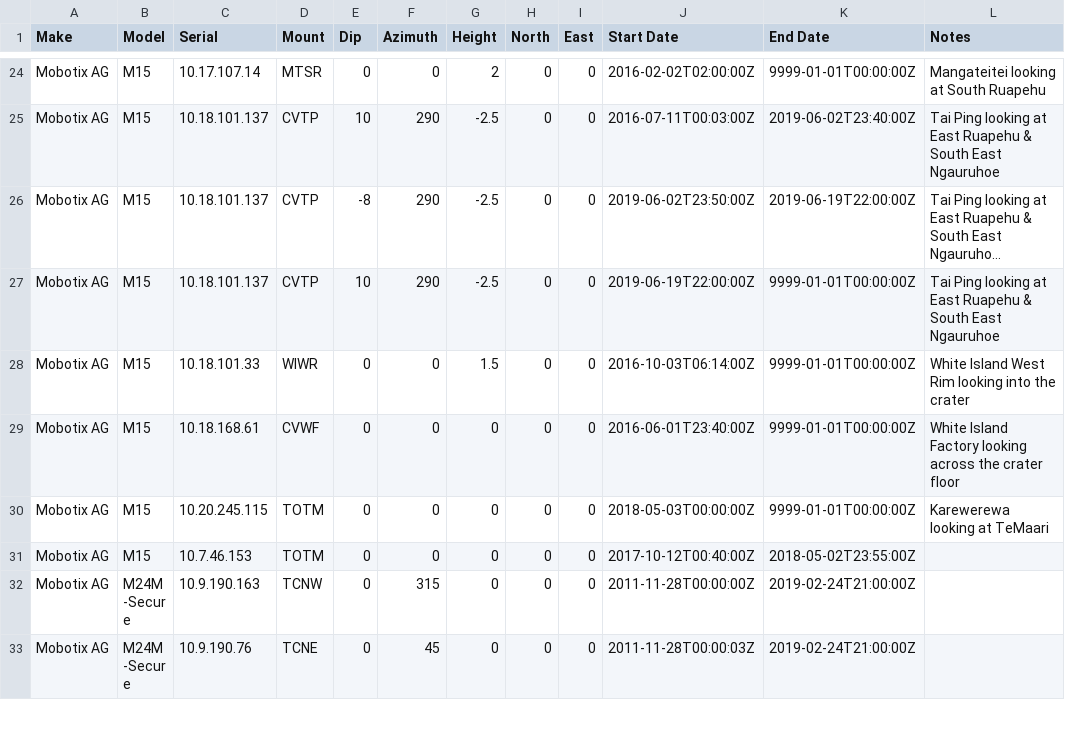
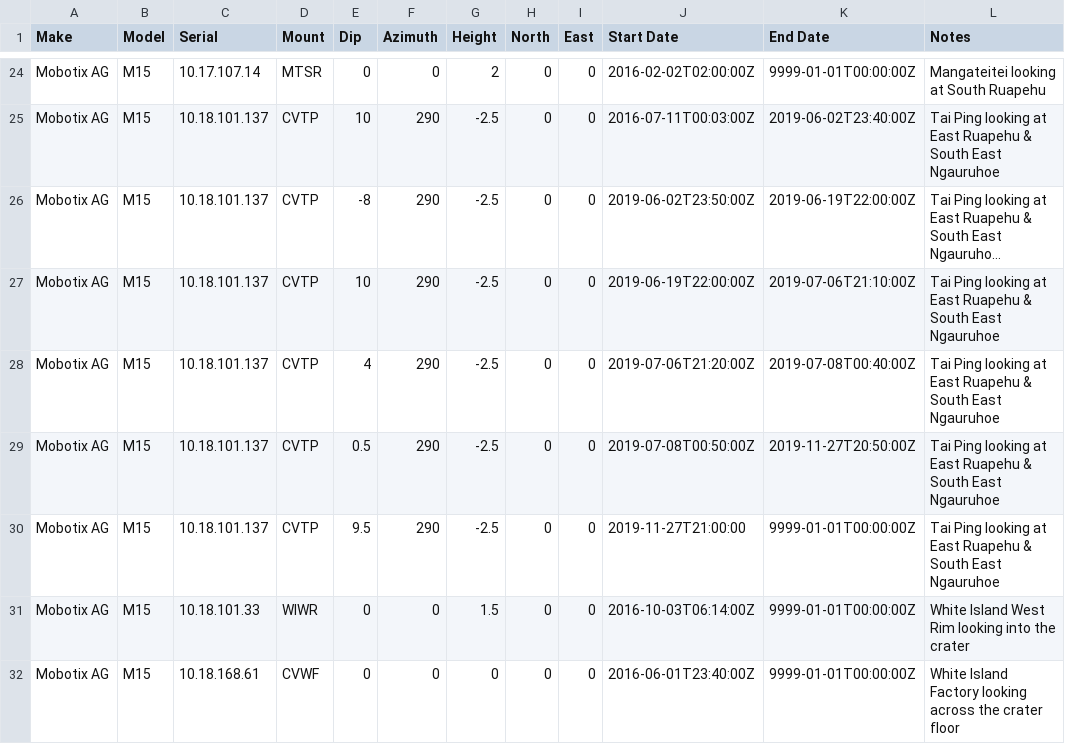
Before and after one commit to GeoNet/delta, a CSV file: install/cameras.csv, drawn as a sheet; only a part is shown, gaps mark what is left out; the shorter side is filled out with more unchanged rows; long unchanged cells end in …; the diff names each change by its address in the sheet, - before the commit and + after, or states it on an @@ line.

Commit message:
Update cameras.csv

```diff
--- a/install/cameras.csv
+++ b/install/cameras.csv
-K27 (End Date): 9999-01-01T00:00:00Z
+K27 (End Date): 2019-07-06T21:10:00Z
+row 28: Mobotix AG | M15 | 10.18.101.137 | CVTP | 4 | 290 | -2.5 | 0 | 0 | 2019-07-06T21:20:00Z | 2019-07-08T00:40:00Z | Tai Ping looking at East Ruapehu & South East Ngauruhoe
+row 29: Mobotix AG | M15 | 10.18.101.137 | CVTP | 0.5 | 290 | -2.5 | 0 | 0 | 2019-07-08T00:50:00Z | 2019-11-27T20:50:00Z | Tai Ping looking at East Ruapehu & South East Ngauruhoe
+row 30: Mobotix AG | M15 | 10.18.101.137 | CVTP | 9.5 | 290 | -2.5 | 0 | 0 | 2019-11-27T21:00:00 | 9999-01-01T00:00:00Z | Tai Ping looking at East Ruapehu & South East Ngauruhoe
```
